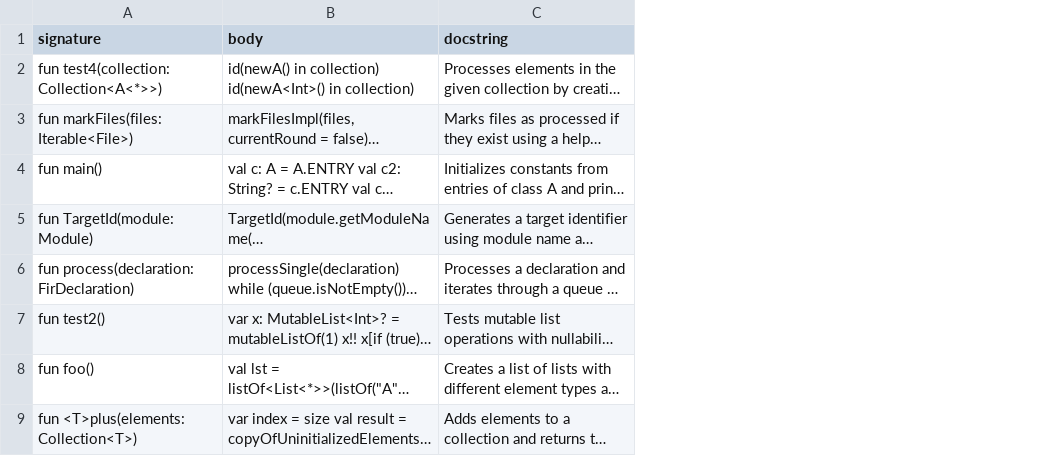
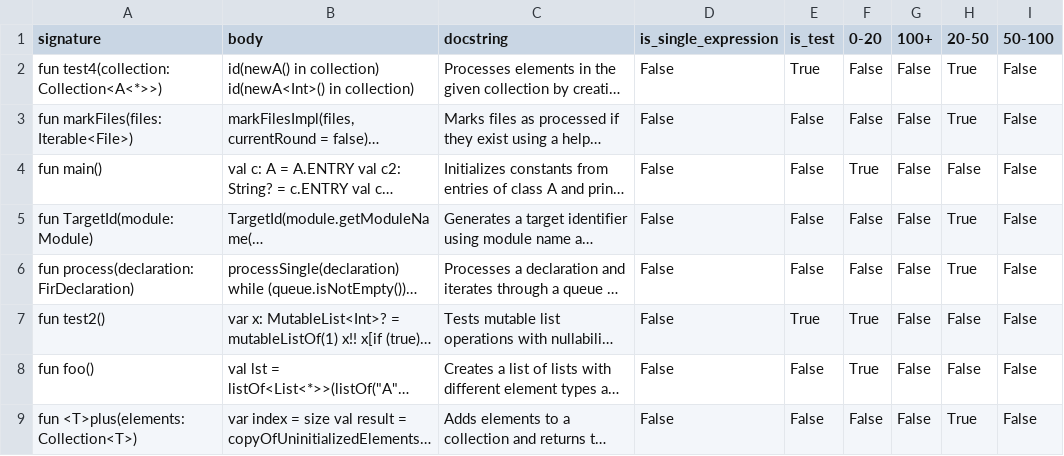
Before and after one commit to TyKo0707/fun_interface_completion, a CSV file: data/context_functions_df.csv, drawn as a sheet; only a part is shown; long unchanged cells end in …; the diff names each change by its address in the sheet, - before the commit and + after, or states it on an @@ line.

Commit message:
Make context df looks the same as main df

```diff
--- a/data/context_functions_df.csv
+++ b/data/context_functions_df.csv
+column D (is_single_expression), rows 2-9: all False
+column E (is_test), rows 2-9: True | False | False | False | False | True | False | False
+column F (0-20), rows 2-9: False | False | True | False | False | True | True | False
+column G (100+), rows 2-9: all False
+column H (20-50), rows 2-9: True | True | False | True | True | False | False | True
+column I (50-100), rows 2-9: all False
```
